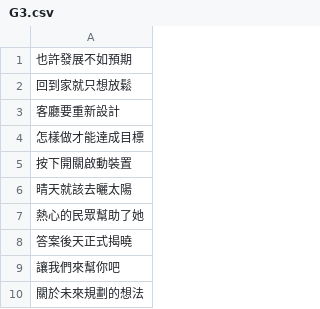
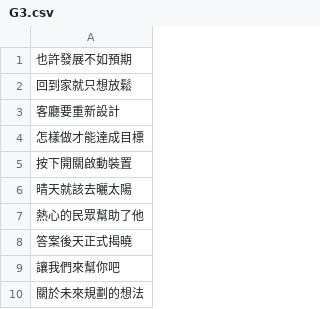
Before and after one commit to kolotw/kboardex, a CSV file: tasks/G3.csv, drawn as a sheet.

```diff
--- a/tasks/G3.csv
+++ b/tasks/G3.csv
@@ -6,3 +6,3 @@
 晴天就該去曬太陽
-熱心的民眾幫助了她
+熱心的民眾幫助了他
 答案後天正式揭曉
```
Also changed, not shown: tasks/G1.csv, tasks/G5.csv, 2 other files.
